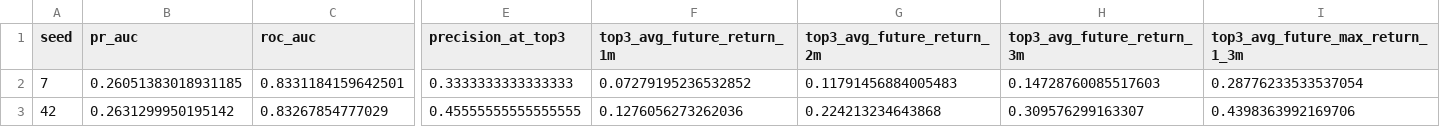
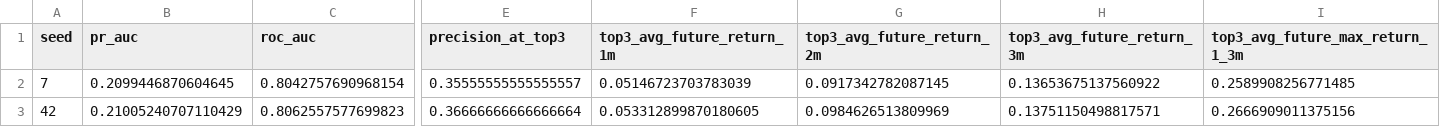
Before and after one commit to James1424/XGB_tail_boom_predict, a CSV file: outputs/five_seed_training_stability.csv, drawn as a sheet; only a part is shown, gaps mark what is left out; the diff covers the shown part only; the diff names each change by its address in the sheet, - before the commit and + after, or states it on an @@ line.

```diff
--- a/outputs/five_seed_training_stability.csv
+++ b/outputs/five_seed_training_stability.csv
-B2 (pr_auc): 0.26051383018931185
+B2 (pr_auc): 0.2099446870604645
-C2 (roc_auc): 0.8331184159642501
+C2 (roc_auc): 0.8042757690968154
-E2 (precision_at_top3): 0.3333333333333333
+E2 (precision_at_top3): 0.35555555555555557
-F2 (top3_avg_future_return_1m): 0.07279195236532852
+F2 (top3_avg_future_return_1m): 0.05146723703783039
-G2 (top3_avg_future_return_2m): 0.11791456884005483
+G2 (top3_avg_future_return_2m): 0.0917342782087145
-H2 (top3_avg_future_return_3m): 0.14728760085517603
+H2 (top3_avg_future_return_3m): 0.13653675137560922
-I2 (top3_avg_future_max_return_1_3m): 0.28776233533537054
+I2 (top3_avg_future_max_return_1_3m): 0.2589908256771485
-B3 (pr_auc): 0.2631299950195142
+B3 (pr_auc): 0.21005240707110429
-C3 (roc_auc): 0.83267854777029
+C3 (roc_auc): 0.8062557577699823
-E3 (precision_at_top3): 0.45555555555555555
+E3 (precision_at_top3): 0.36666666666666664
-F3 (top3_avg_future_return_1m): 0.1276056273262036
+F3 (top3_avg_future_return_1m): 0.053312899870180605
-G3 (top3_avg_future_return_2m): 0.224213234643868
+G3 (top3_avg_future_return_2m): 0.0984626513809969
-H3 (top3_avg_future_return_3m): 0.309576299163307
+H3 (top3_avg_future_return_3m): 0.13751150498817571
-I3 (top3_avg_future_max_return_1_3m): 0.4398363992169706
+I3 (top3_avg_future_max_return_1_3m): 0.2666909011375156
```
Also changed, not shown: 169 edited cells elsewhere in this file, outputs/ablation_ranked_summary.csv, outputs/latest_live_boom_candidates.csv, 16 other files.
